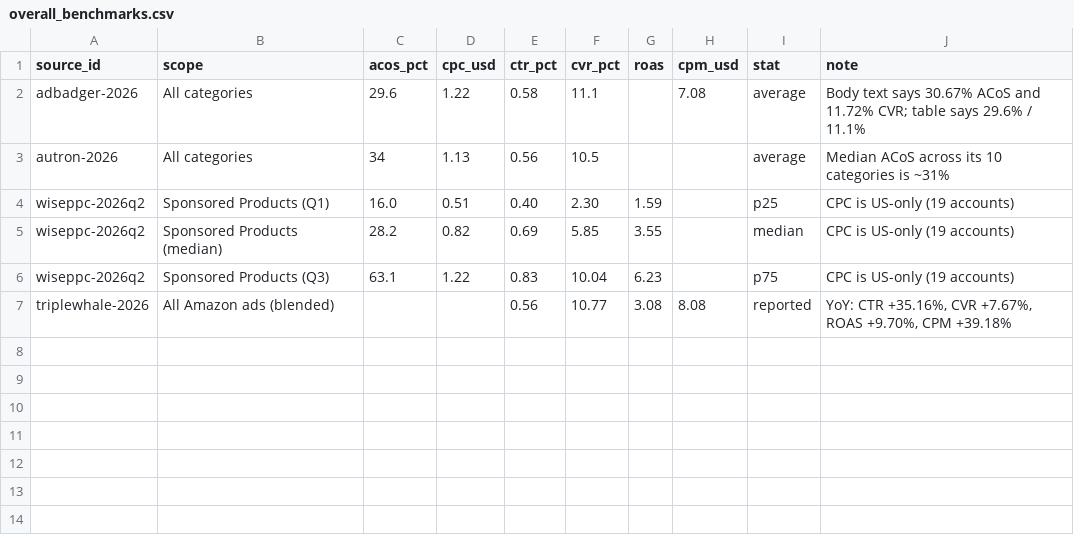
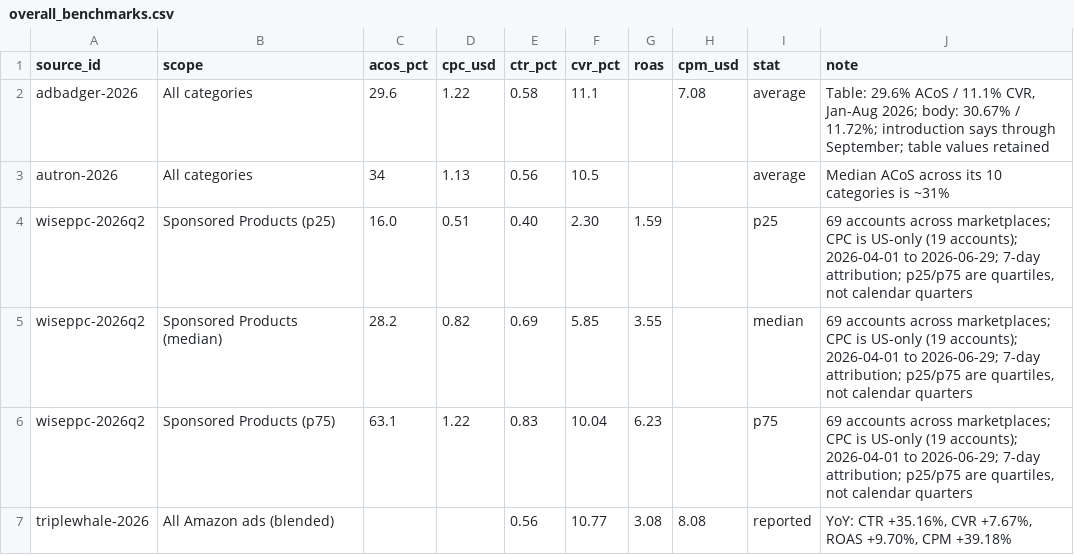
Before and after one commit to LuckeeAI/amazon-ppc-benchmarks, a CSV file: data/overall_benchmarks.csv, drawn as a sheet.

```diff
--- a/data/overall_benchmarks.csv
+++ b/data/overall_benchmarks.csv
@@ -1,7 +1,7 @@
 source_id,scope,acos_pct,cpc_usd,ctr_pct,cvr_pct,roas,cpm_usd,stat,note
-adbadger-2026,All categories,29.6,1.22,0.58,11.1,,7.08,average,"Body text says 30.67% ACoS and 11.72% CVR; table says 29.6% / 11.1%"
+adbadger-2026,All categories,29.6,1.22,0.58,11.1,,7.08,average,"Table: 29.6% ACoS / 11.1% CVR, Jan-Aug 2026; body: 30.67% / 11.72%; introduction says through September; table values retained"
 autron-2026,All categories,34,1.13,0.56,10.5,,,average,Median ACoS across its 10 categories is ~31%
-wiseppc-2026q2,Sponsored Products (Q1),16.0,0.51,0.40,2.30,1.59,,p25,CPC is US-only (19 accounts)
-wiseppc-2026q2,Sponsored Products (median),28.2,0.82,0.69,5.85,3.55,,median,CPC is US-only (19 accounts)
-wiseppc-2026q2,Sponsored Products (Q3),63.1,1.22,0.83,10.04,6.23,,p75,CPC is US-only (19 accounts)
+wiseppc-2026q2,Sponsored Products (p25),16.0,0.51,0.40,2.30,1.59,,p25,"69 accounts across marketplaces; CPC is US-only (19 accounts); 2026-04-01 to 2026-06-29; 7-day attribution; p25/p75 are quartiles, not calendar quarters"
+wiseppc-2026q2,Sponsored Products (median),28.2,0.82,0.69,5.85,3.55,,median,"69 accounts across marketplaces; CPC is US-only (19 accounts); 2026-04-01 to 2026-06-29; 7-day attribution; p25/p75 are quartiles, not calendar quarters"
+wiseppc-2026q2,Sponsored Products (p75),63.1,1.22,0.83,10.04,6.23,,p75,"69 accounts across marketplaces; CPC is US-only (19 accounts); 2026-04-01 to 2026-06-29; 7-day attribution; p25/p75 are quartiles, not calendar quarters"
 triplewhale-2026,All Amazon ads (blended),,,0.56,10.77,3.08,8.08,reported,"YoY: CTR +35.16%, CVR +7.67%, ROAS +9.70%, CPM +39.18%"
```
Also changed, not shown: data/ad_type_trends.csv, data/category_benchmarks.csv, 4 other files.
